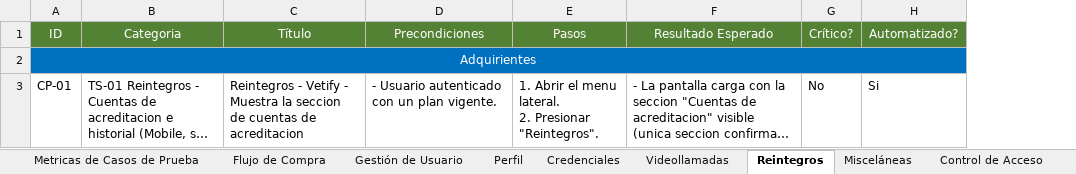
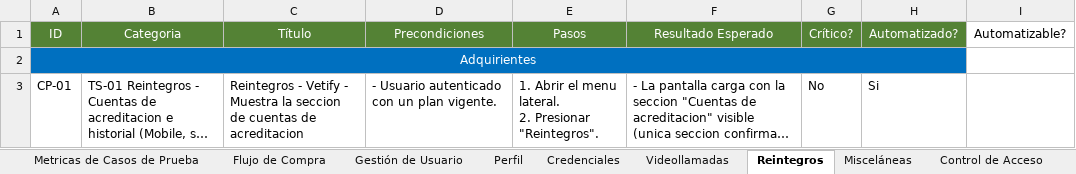
Before and after one commit to AlanDG2/vetify, an Excel workbook: documentation/Casos de Prueba.xlsx, sheet Reintegros, drawn as a sheet; only a part is shown; long unchanged cells end in …; values as stored, in another font and other column widths than the file's, no borders; conditional formats not drawn; the diff covers the shown part only; the diff names each change by its address in the sheet, - before the commit and + after, or states it on an @@ line.

```diff
--- a/documentation/Casos de Prueba.xlsx (sheet Reintegros)
+++ b/documentation/Casos de Prueba.xlsx (sheet Reintegros)
+column I (Automatizable?), empty
```
Also changed, not shown: 8 edited cells elsewhere in this sheet, sheet Funcionalidades Pendientes, sheet Metricas de Casos de Prueba, sheet Perfil, 17 other files.
